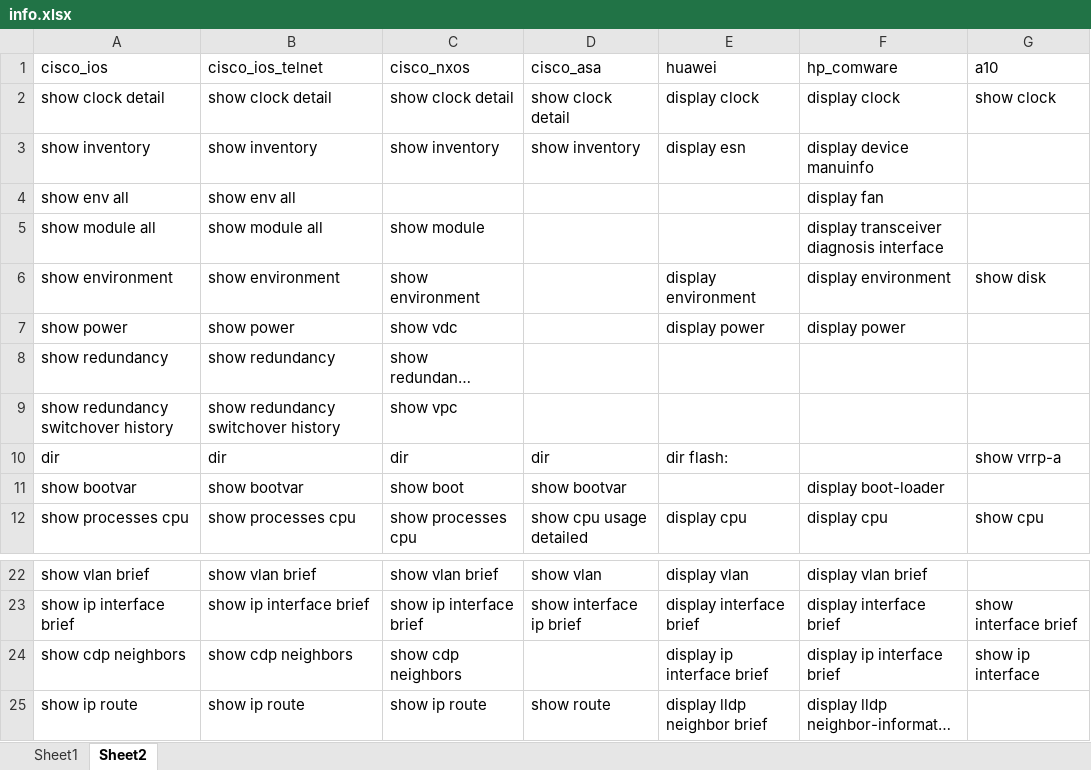
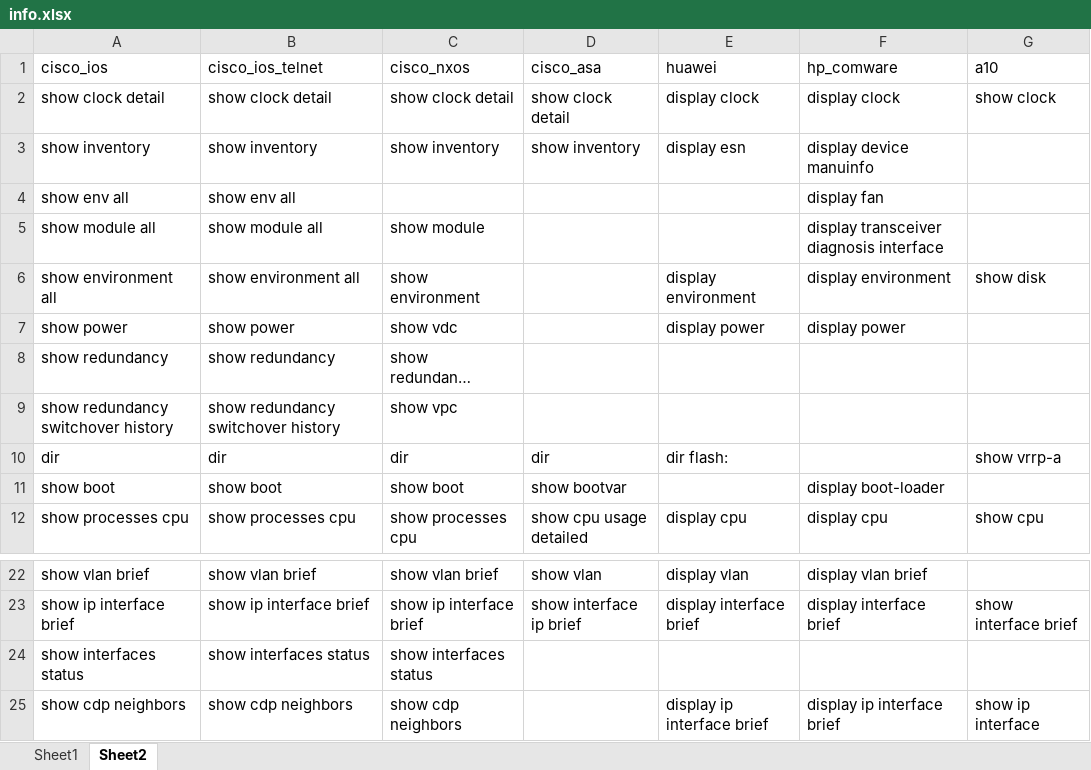
Before and after one commit to icefire-ken/devices_inspection, an Excel workbook: info.xlsx, sheet Sheet2, drawn as a sheet; only a part is shown, gaps mark what is left out; the shorter side is filled out with more unchanged rows; long unchanged cells end in …; values as stored, in another font and other column widths than the file's, no borders; the diff names each change by its address in the sheet, - before the commit and + after, or states it on an @@ line.

Commit message:
2023.1.4

```diff
--- a/info.xlsx (sheet Sheet2)
+++ b/info.xlsx (sheet Sheet2)
-A6 (cisco_ios): show environment
+A6 (cisco_ios): show environment all
-B6 (cisco_ios_telnet): show environment
+B6 (cisco_ios_telnet): show environment all
-A11 (cisco_ios): show bootvar
+A11 (cisco_ios): show boot
-B11 (cisco_ios_telnet): show bootvar
+B11 (cisco_ios_telnet): show boot
+row 24: show interfaces status | show interfaces status | show interfaces status
```
